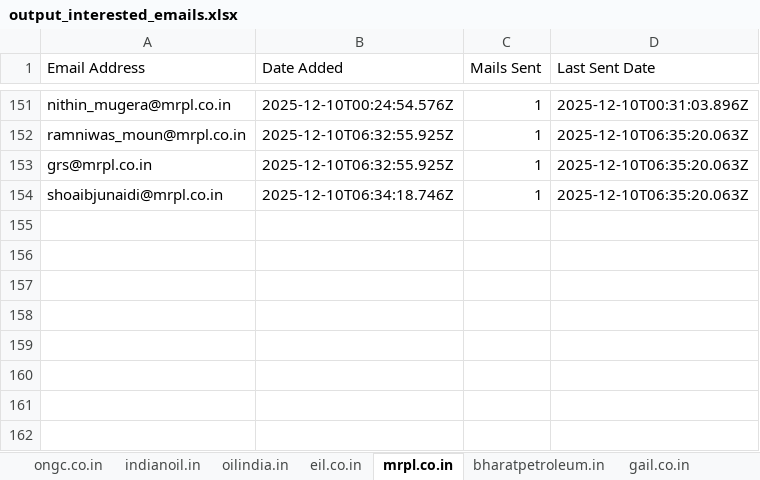
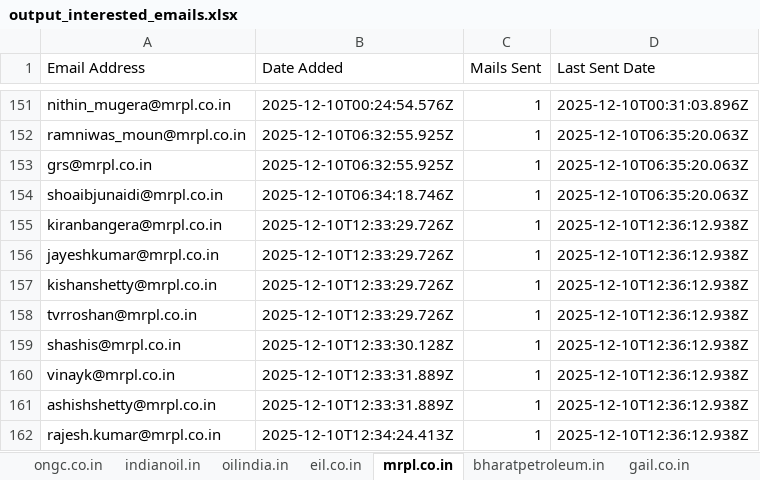
Before and after one commit to petrobot-admin/gem-scrapper, an Excel workbook: output_interested_emails.xlsx, sheet mrpl.co.in, drawn as a sheet; only a part is shown, gaps mark what is left out; values as stored, in another font and other column widths than the file's, no borders; the diff names each change by its address in the sheet, - before the commit and + after, or states it on an @@ line.

```diff
--- a/output_interested_emails.xlsx (sheet mrpl.co.in)
+++ b/output_interested_emails.xlsx (sheet mrpl.co.in)
+row 155: kiranbangera@mrpl.co.in | 2025-12-10T12:33:29.726Z | 1 | 2025-12-10T12:36:12.938Z
+row 156: jayeshkumar@mrpl.co.in | 2025-12-10T12:33:29.726Z | 1 | 2025-12-10T12:36:12.938Z
+row 157: kishanshetty@mrpl.co.in | 2025-12-10T12:33:29.726Z | 1 | 2025-12-10T12:36:12.938Z
+row 158: tvrroshan@mrpl.co.in | 2025-12-10T12:33:29.726Z | 1 | 2025-12-10T12:36:12.938Z
+row 159: shashis@mrpl.co.in | 2025-12-10T12:33:30.128Z | 1 | 2025-12-10T12:36:12.938Z
+row 160: vinayk@mrpl.co.in | 2025-12-10T12:33:31.889Z | 1 | 2025-12-10T12:36:12.938Z
+row 161: ashishshetty@mrpl.co.in | 2025-12-10T12:33:31.889Z | 1 | 2025-12-10T12:36:12.938Z
+row 162: rajesh.kumar@mrpl.co.in | 2025-12-10T12:34:24.413Z | 1 | 2025-12-10T12:36:12.938Z
```
Also changed, not shown: sheet hpcl.in, sheet bharatpetroleum.in, sheet indianoil.in, sheet gail.co.in, sheet eil.co.in, sheet bhartpetroleum.in, 1 more sheet, 2 other files.
